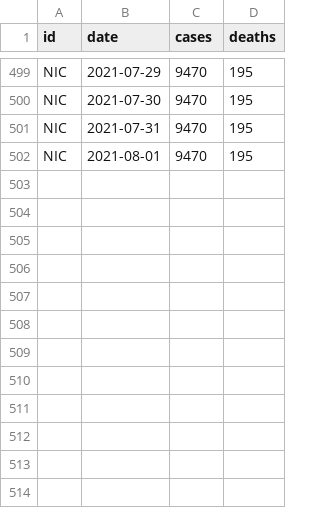
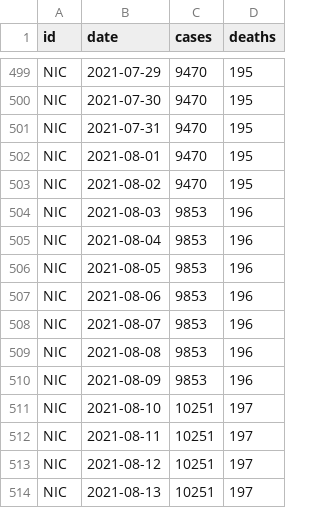
Before and after one commit to RRMaximiliano/covid-shiny-app, a CSV file: scrape/data/final/minsa.csv, drawn as a sheet; only a part is shown, gaps mark what is left out.

```diff
--- a/scrape/data/final/minsa.csv
+++ b/scrape/data/final/minsa.csv
@@ -502 +502,13 @@ NIC,2021-07-31,9470,195
 NIC,2021-08-01,9470,195
+NIC,2021-08-02,9470,195
+NIC,2021-08-03,9853,196
+NIC,2021-08-04,9853,196
+NIC,2021-08-05,9853,196
+NIC,2021-08-06,9853,196
+NIC,2021-08-07,9853,196
+NIC,2021-08-08,9853,196
+NIC,2021-08-09,9853,196
+NIC,2021-08-10,10251,197
+NIC,2021-08-11,10251,197
+NIC,2021-08-12,10251,197
+NIC,2021-08-13,10251,197
```
Also changed, not shown: scrape/data/final/covid_cases_nic.csv, scrape/data/final/observatorio_nicaragua.csv, 21 other files.
